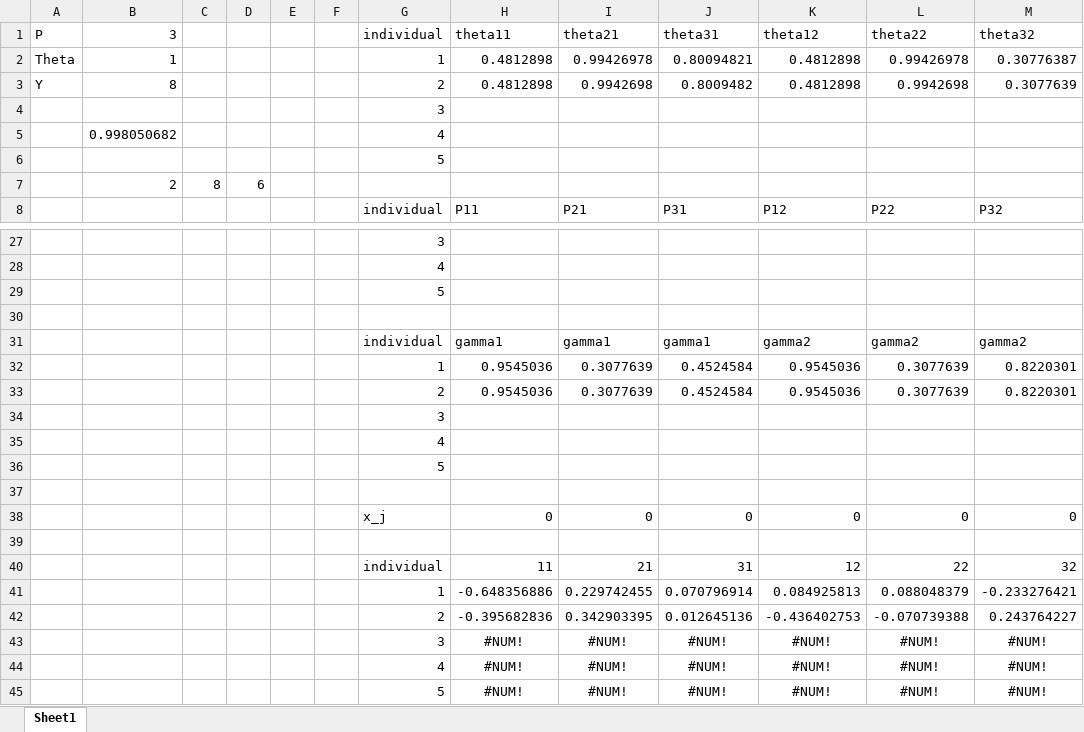
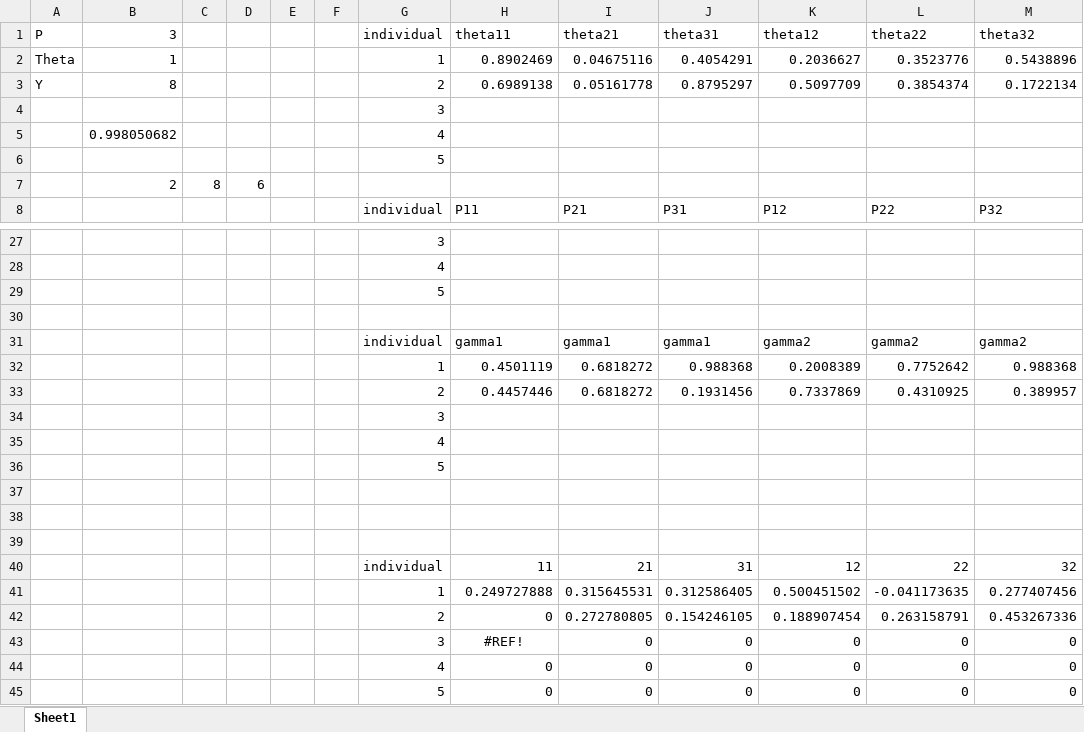
Before and after one commit to matthewcampos/CMEECourseWork, an Excel workbook: Research Project/Sandbox/Calculation check.xlsx, sheet Sheet1, drawn as a sheet; only a part is shown, gaps mark what is left out; values as stored, in another font and other column widths than the file's, no borders; removed rows and columns are numbered as before the commit, all else as after; the diff covers the shown part only; the diff names each change by its address in the sheet, - before the commit and + after, or states it on an @@ line.

```diff
--- a/Research Project/Sandbox/Calculation check.xlsx (sheet Sheet1)
+++ b/Research Project/Sandbox/Calculation check.xlsx (sheet Sheet1)
-H2 (theta11): 0.4812898
+H2 (theta11): 0.8902469
-I2 (theta21): 0.99426978
+I2 (theta21): 0.04675116
-J2 (theta31): 0.80094821
+J2 (theta31): 0.4054291
-K2 (theta12): 0.4812898
+K2 (theta12): 0.2036627
-L2 (theta22): 0.99426978
+L2 (theta22): 0.3523776
-M2 (theta32): 0.30776387
+M2 (theta32): 0.5438896
-H3 (theta11): 0.4812898
+H3 (theta11): 0.6989138
-I3 (theta21): 0.9942698
+I3 (theta21): 0.05161778
-J3 (theta31): 0.8009482
+J3 (theta31): 0.8795297
-K3 (theta12): 0.4812898
+K3 (theta12): 0.5097709
-L3 (theta22): 0.9942698
+L3 (theta22): 0.3854374
-M3 (theta32): 0.3077639
+M3 (theta32): 0.1722134
-row 32:  |  |  |  |  |  | 1 | 0.9545036 | 0.3077639 | 0.4524584 | 0.9545036 | 0.3077639 | 0.8220301
-row 33:  |  |  |  |  |  | 2 | 0.9545036 | 0.3077639 | 0.4524584 | 0.9545036 | 0.3077639 | 0.8220301
+row 32:  |  |  |  |  |  | 1 | 0.4501119 | 0.6818272 | 0.988368 | 0.2008389 | 0.7752642 | 0.988368
+row 33:  |  |  |  |  |  | 2 | 0.4457446 | 0.6818272 | 0.1931456 | 0.7337869 | 0.4310925 | 0.389957
-row 38:  |  |  |  |  |  | x_j | 0 | 0 | 0 | 0 | 0 | 0
+row 38: (empty)
-row 41:  |  |  |  |  |  | 1 | -0.648356886 | 0.229742455 | 0.070796914 | 0.084925813 | 0.088048379 | -0.233276421
-row 42:  |  |  |  |  |  | 2 | -0.395682836 | 0.342903395 | 0.012645136 | -0.436402753 | -0.070739388 | 0.243764227
-row 43:  |  |  |  |  |  | 3 | #NUM! | #NUM! | #NUM! | #NUM! | #NUM! | #NUM!
-row 44:  |  |  |  |  |  | 4 | #NUM! | #NUM! | #NUM! | #NUM! | #NUM! | #NUM!
-row 45:  |  |  |  |  |  | 5 | #NUM! | #NUM! | #NUM! | #NUM! | #NUM! | #NUM!
+row 41:  |  |  |  |  |  | 1 | 0.249727888 | 0.315645531 | 0.312586405 | 0.500451502 | -0.041173635 | 0.277407456
+row 42:  |  |  |  |  |  | 2 | 0 | 0.272780805 | 0.154246105 | 0.188907454 | 0.263158791 | 0.453267336
+row 43:  |  |  |  |  |  | 3 | #REF! | 0 | 0 | 0 | 0 | 0
+row 44:  |  |  |  |  |  | 4 | 0 | 0 | 0 | 0 | 0 | 0
+row 45:  |  |  |  |  |  | 5 | 0 | 0 | 0 | 0 | 0 | 0
```
Also changed, not shown: 11 added rows, 11 removed rows, 1 moved row and 7 edited cells elsewhere in this sheet, 8 other files.
